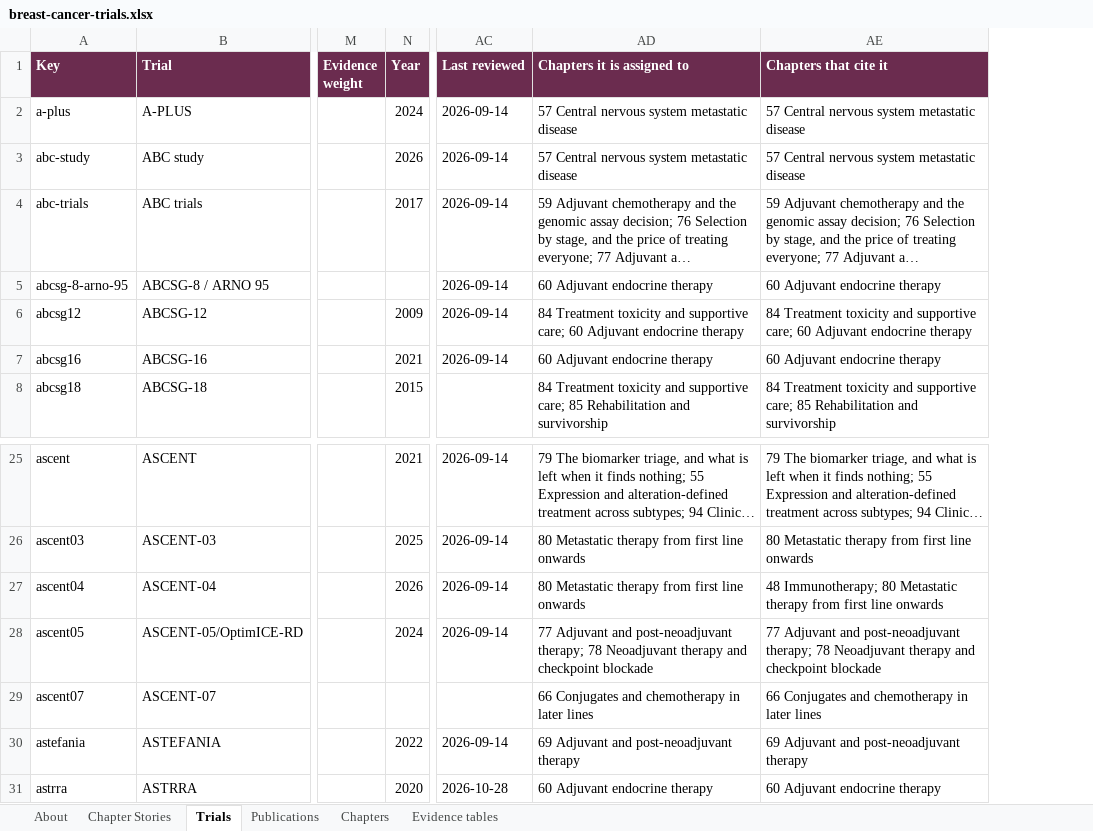
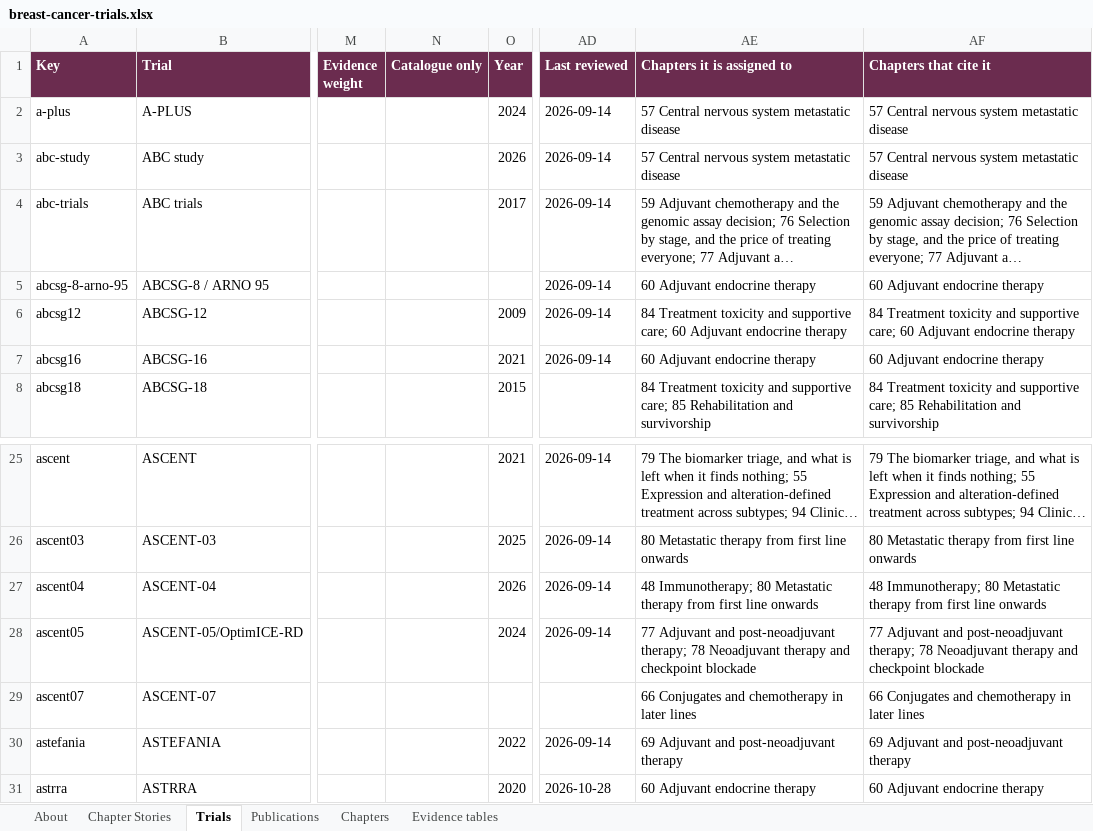
Before and after one commit to Elkhanany/library, an Excel workbook: books/breast-cancer/src/data/breast-cancer-trials.xlsx, sheet Trials, drawn as a sheet; only a part is shown, gaps mark what is left out; long unchanged cells end in …; values as stored, in another font and other column widths than the file's, no borders; addresses are those after the commit; the diff names each change by its address in the sheet, - before the commit and + after, or states it on an @@ line.

```diff
--- a/books/breast-cancer/src/data/breast-cancer-trials.xlsx (sheet Trials)
+++ b/books/breast-cancer/src/data/breast-cancer-trials.xlsx (sheet Trials)
+column N (Catalogue only), empty
-AE27 (Chapters it is assigned to): 80 Metastatic…
+AE27 (Chapters it is assigned to): 48 Immunotherapy; 80 Metastatic…
```
Also changed, not shown: sheet Chapters, 9 other files.
